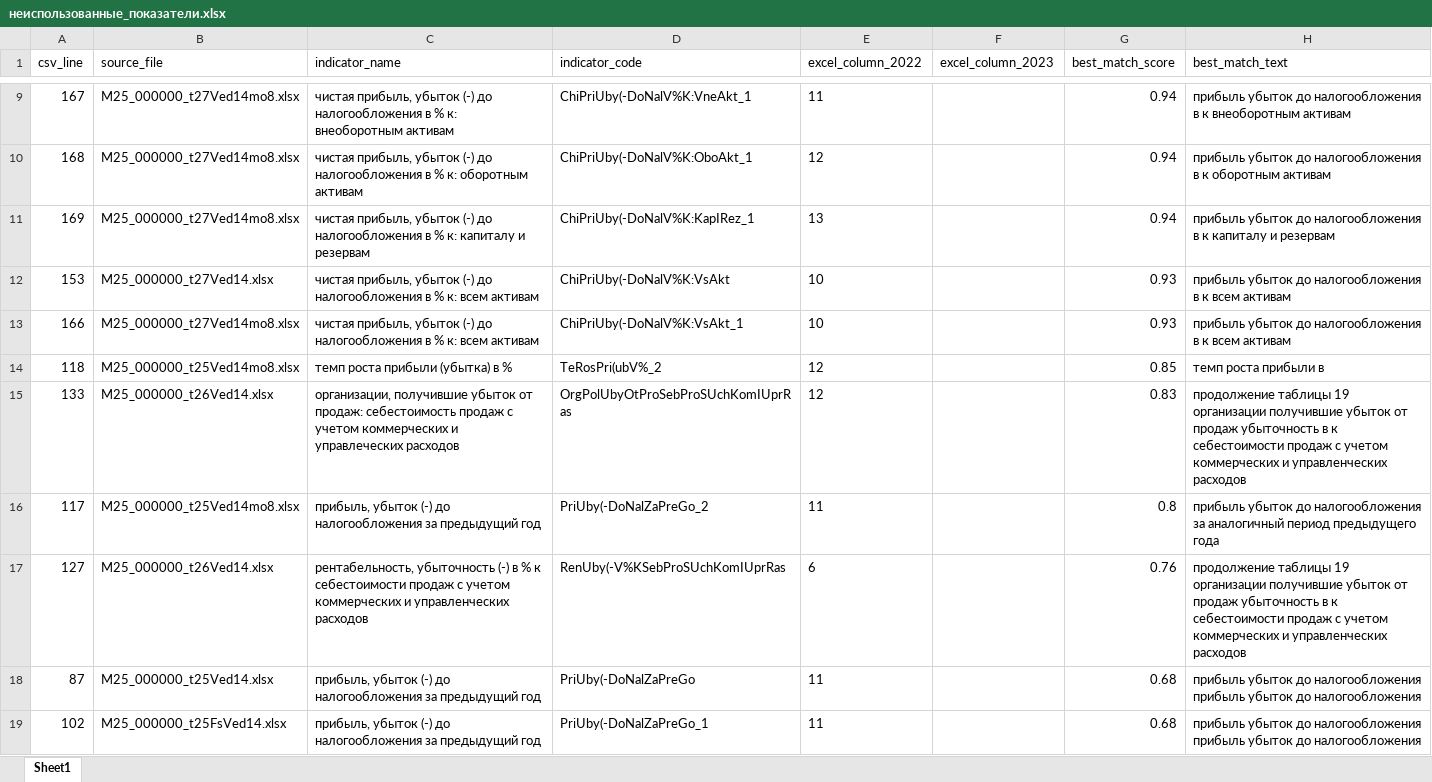
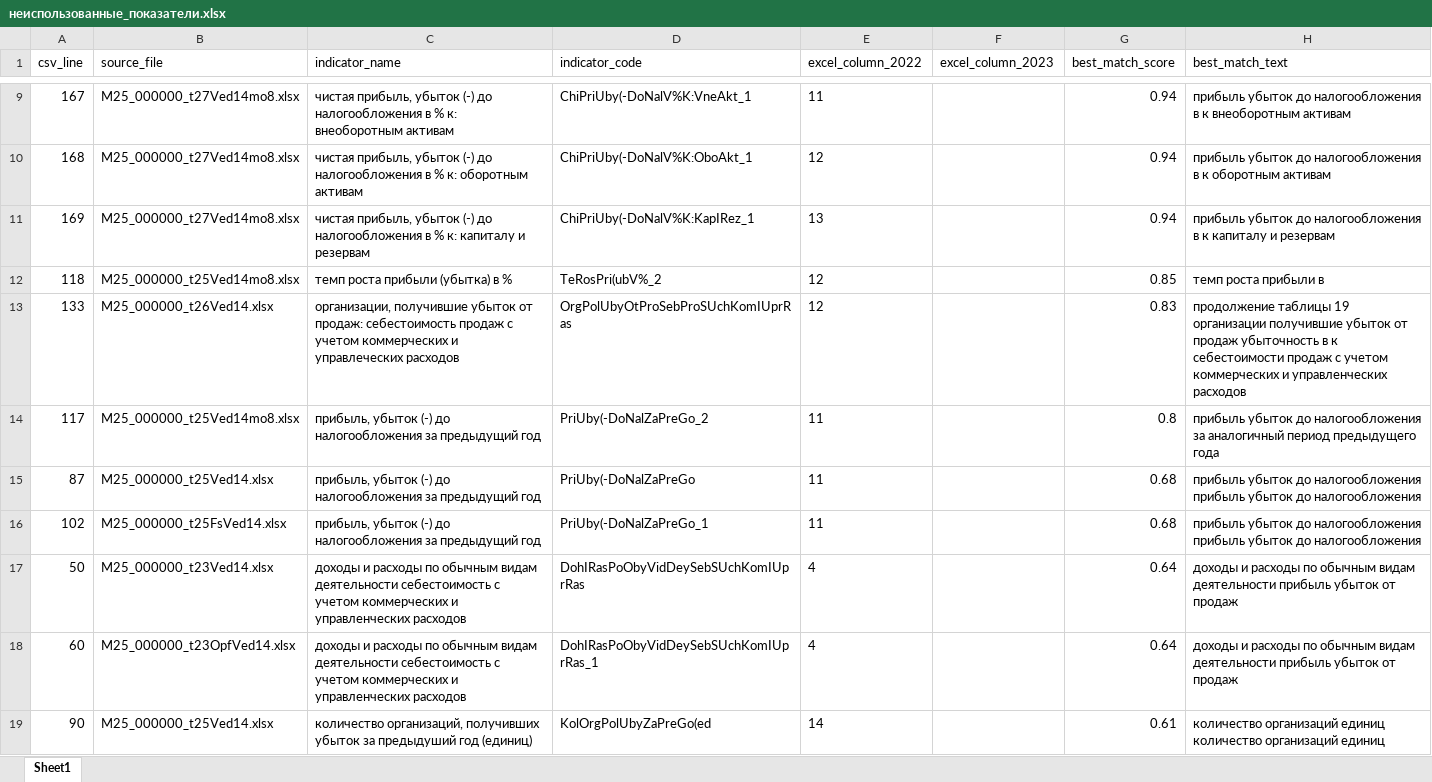
Before and after one commit to LOo1-o/project-1, an Excel workbook: output/неиспользованные_показатели.xlsx, sheet Sheet1, drawn as a sheet; only a part is shown, gaps mark what is left out; the shorter side is filled out with more unchanged rows; values as stored, in another font and other column widths than the file's, no borders; removed rows and columns are numbered as before the commit, all else as after; the diff covers the shown part only; the diff names each change by its address in the sheet, - before the commit and + after, or states it on an @@ line.

```diff
--- a/output/неиспользованные_показатели.xlsx (sheet Sheet1)
+++ b/output/неиспользованные_показатели.xlsx (sheet Sheet1)
-row 12: 153 | M25_000000_t27Ved14.xlsx | чистая прибыль, убыток (-) до налогообложения в % к: всем активам | ChiPriUby(-DoNalV%K:VsAkt | 10 |  | 0.93 | прибыль убыток до налогообложения в к всем активам
-row 13: 166 | M25_000000_t27Ved14mo8.xlsx | чистая прибыль, убыток (-) до налогообложения в % к: всем активам | ChiPriUby(-DoNalV%K:VsAkt_1 | 10 |  | 0.93 | прибыль убыток до налогообложения в к всем активам
-row 17: 127 | M25_000000_t26Ved14.xlsx | рентабельность, убыточность (-) в % к себестоимости продаж с учетом коммерческих и управленческих расходов | RenUby(-V%KSebProSUchKomIUprRas | 6 |  | 0.76 | продолжение таблицы 19 организации получившие убыток от продаж убыточность в к себестоимости продаж с учетом коммерческих и управленческих расходов
```
Also changed, not shown: 1 added row, 8 removed rows and 2 edited cells elsewhere in this sheet, output/unfilled_tags.xlsx, output/нужна_проверка.xlsx, 10 other files.
